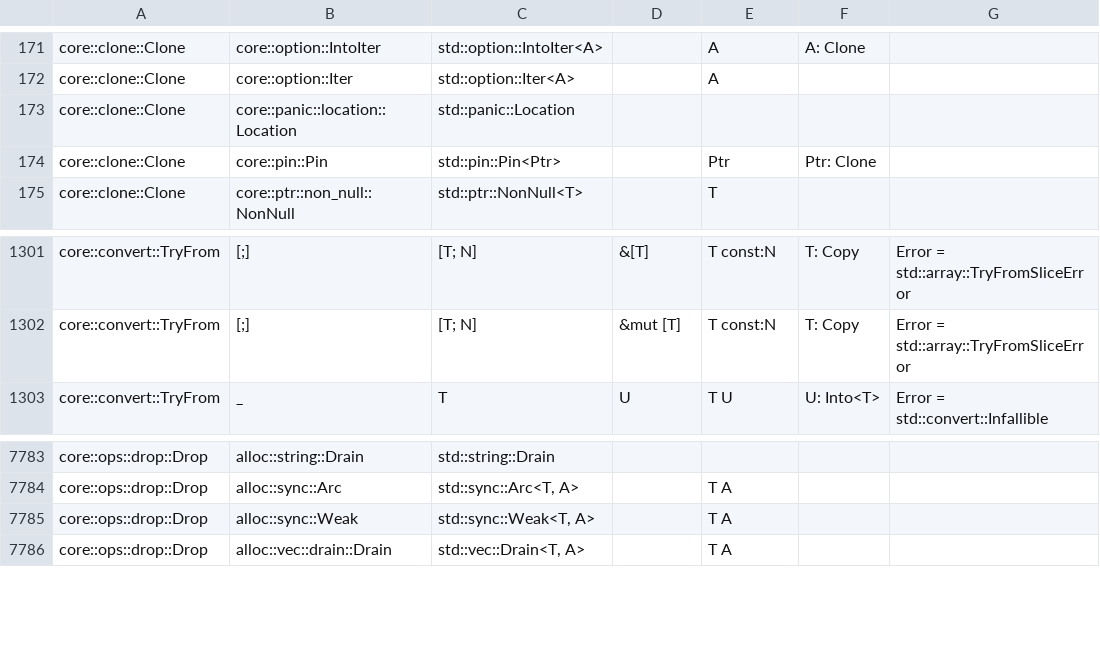
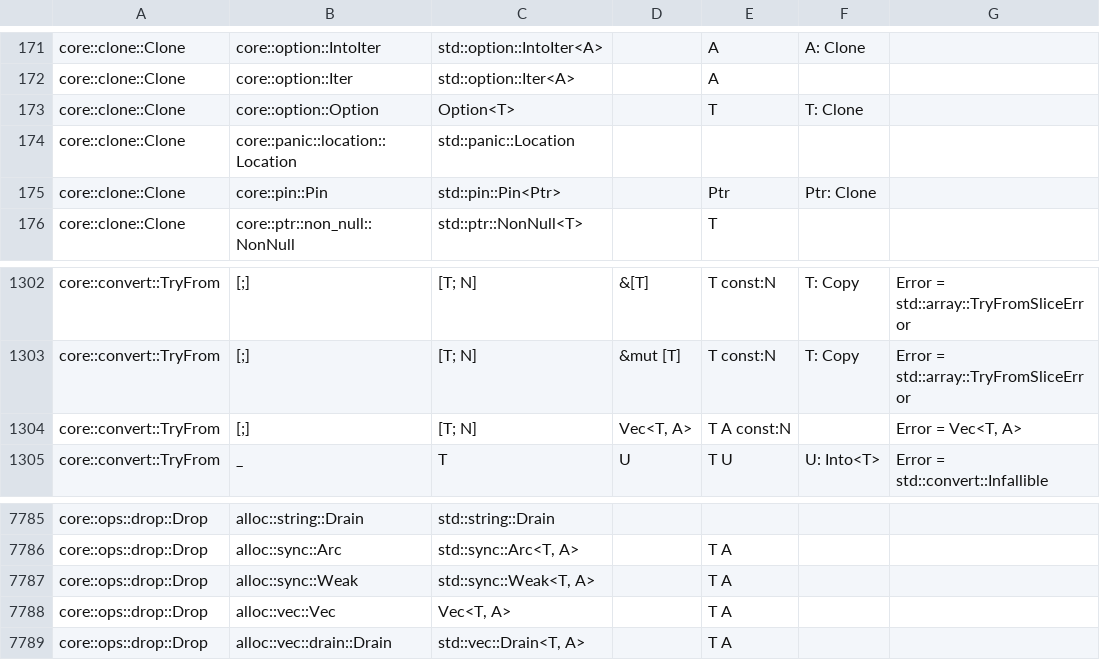
Before and after one commit to airstrike/rawr, a TSV file: src/std_table/impls.tsv, drawn as a sheet; only a part is shown, gaps mark what is left out; the diff names each change by its address in the sheet, - before the commit and + after, or states it on an @@ line.

Commit message:
fix: regenerate the std table with Clone for Option and test its clone's receiver

```diff
--- a/src/std_table/impls.tsv
+++ b/src/std_table/impls.tsv
+row 173: core::clone::Clone | core::option::Option | Option<T> |  | T | T: Clone
+row 1304: core::convert::TryFrom | [;] | [T; N] | Vec<T, A> | T A const:N |  | Error = Vec<T, A>
+row 7788: core::ops::drop::Drop | alloc::vec::Vec | Vec<T, A> |  | T A
```
Also changed, not shown: 1 other file.
